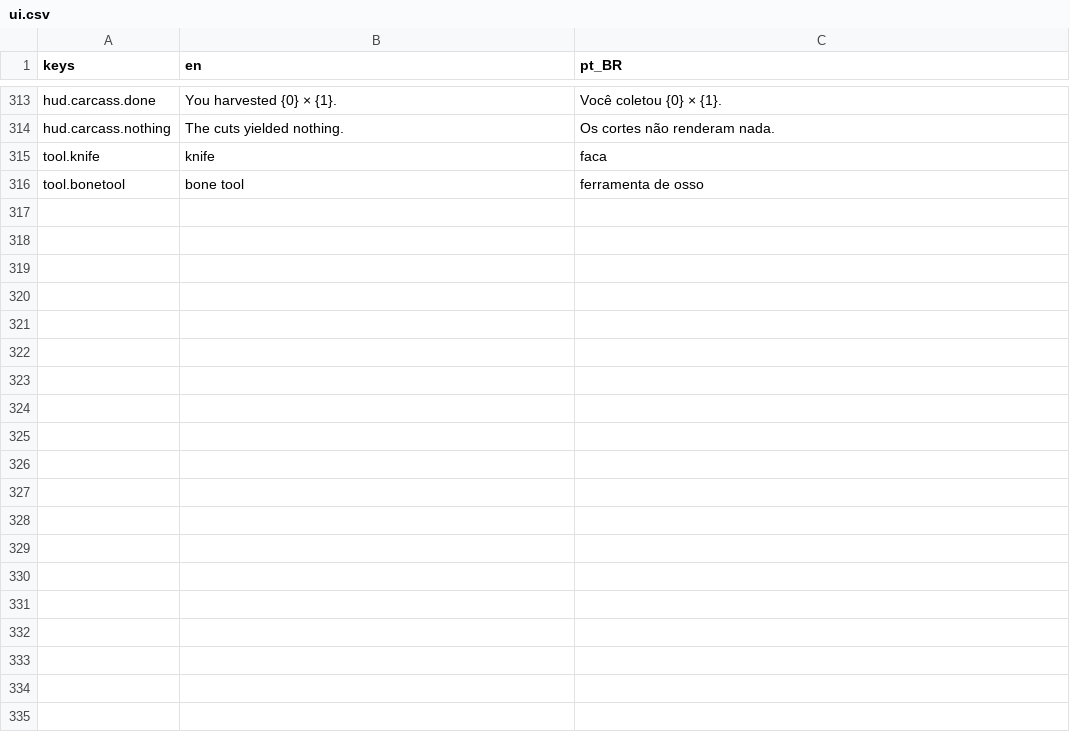
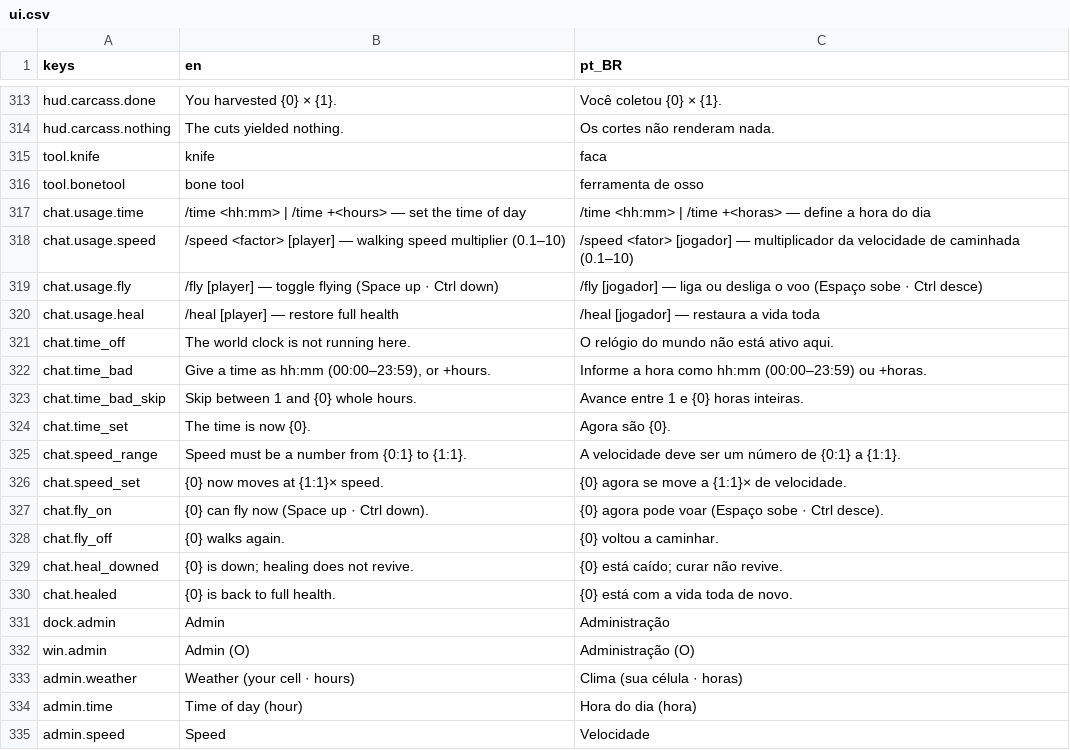
Before and after one commit to Tubaleviao/project-nihon, a CSV file: locale/ui.csv, drawn as a sheet; only a part is shown, gaps mark what is left out; the diff covers the shown part only; the diff names each change by its address in the sheet, - before the commit and + after, or states it on an @@ line.

```diff
--- a/locale/ui.csv
+++ b/locale/ui.csv
+row 317: chat.usage.time | /time <hh:mm> | /time +<hours> — set the time of day | /time <hh:mm> | /time +<horas> — define a hora do dia
+row 318: chat.usage.speed | /speed <factor> [player] — walking speed multiplier (0.1–10) | /speed <fator> [jogador] — multiplicador da velocidade de caminhada (0.1–10)
+row 319: chat.usage.fly | /fly [player] — toggle flying (Space up · Ctrl down) | /fly [jogador] — liga ou desliga o voo (Espaço sobe · Ctrl desce)
+row 320: chat.usage.heal | /heal [player] — restore full health | /heal [jogador] — restaura a vida toda
+row 321: chat.time_off | The world clock is not running here. | O relógio do mundo não está ativo aqui.
+row 322: chat.time_bad | Give a time as hh:mm (00:00–23:59), or +hours. | Informe a hora como hh:mm (00:00–23:59) ou +horas.
+row 323: chat.time_bad_skip | Skip between 1 and {0} whole hours. | Avance entre 1 e {0} horas inteiras.
+row 324: chat.time_set | The time is now {0}. | Agora são {0}.
+row 325: chat.speed_range | Speed must be a number from {0:1} to {1:1}. | A velocidade deve ser um número de {0:1} a {1:1}.
+row 326: chat.speed_set | {0} now moves at {1:1}× speed. | {0} agora se move a {1:1}× de velocidade.
+row 327: chat.fly_on | {0} can fly now (Space up · Ctrl down). | {0} agora pode voar (Espaço sobe · Ctrl desce).
+row 328: chat.fly_off | {0} walks again. | {0} voltou a caminhar.
+row 329: chat.heal_downed | {0} is down; healing does not revive. | {0} está caído; curar não revive.
+row 330: chat.healed | {0} is back to full health. | {0} está com a vida toda de novo.
+row 331: dock.admin | Admin | Administração
+row 332: win.admin | Admin (O) | Administração (O)
+row 333: admin.weather | Weather (your cell · hours) | Clima (sua célula · horas)
+row 334: admin.time | Time of day (hour) | Hora do dia (hora)
+row 335: admin.speed | Speed | Velocidade
```
Also changed, not shown: 13 added rows elsewhere in this file, 20 other files.
